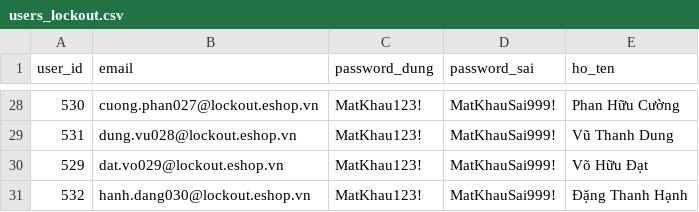
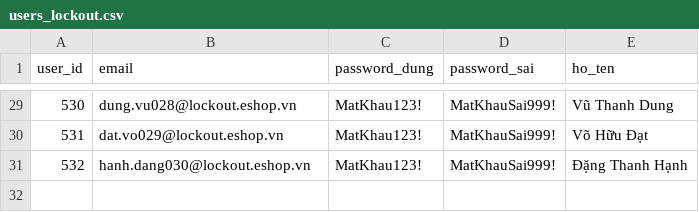
Before and after one commit to venncoder08/HW05_Performance_Testing, a CSV file: data/users_lockout.csv, drawn as a sheet; only a part is shown, gaps mark what is left out; the diff covers the shown part only.

```diff
--- a/data/users_lockout.csv
+++ b/data/users_lockout.csv
@@ -28,4 +29,3 @@ user_id,email,password_dung,password_sai,ho_ten
-530,cuong.phan027@lockout.eshop.vn,MatKhau123!,MatKhauSai999!,Phan Hữu Cường
-531,dung.vu028@lockout.eshop.vn,MatKhau123!,MatKhauSai999!,Vũ Thanh Dung
-529,dat.vo029@lockout.eshop.vn,MatKhau123!,MatKhauSai999!,Võ Hữu Đạt
+530,dung.vu028@lockout.eshop.vn,MatKhau123!,MatKhauSai999!,Vũ Thanh Dung
+531,dat.vo029@lockout.eshop.vn,MatKhau123!,MatKhauSai999!,Võ Hữu Đạt
 532,hanh.dang030@lockout.eshop.vn,MatKhau123!,MatKhauSai999!,Đặng Thanh Hạnh
```
Also changed, not shown: 7 added rows, 6 removed rows and 15 edited cells elsewhere in this file, data/products.csv, data/users.csv, 48 other files.
